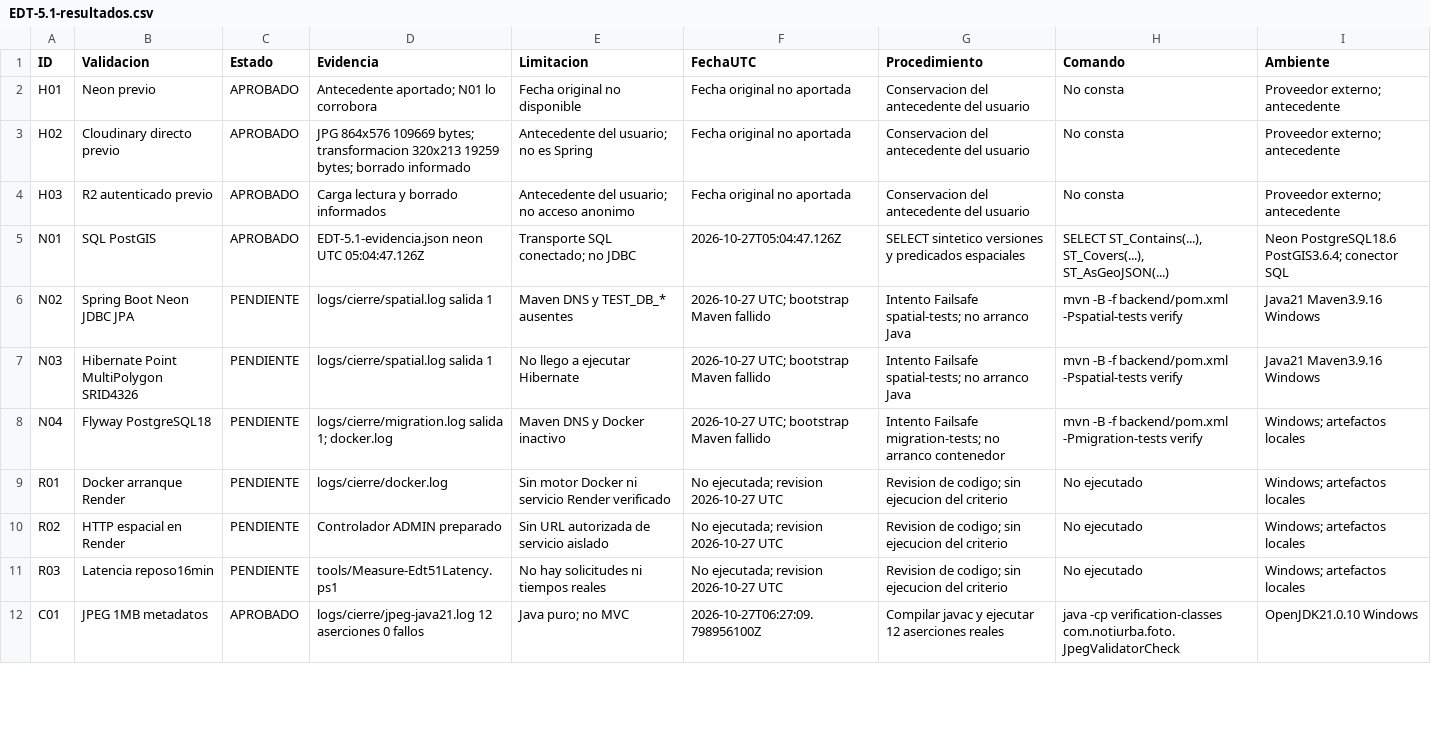
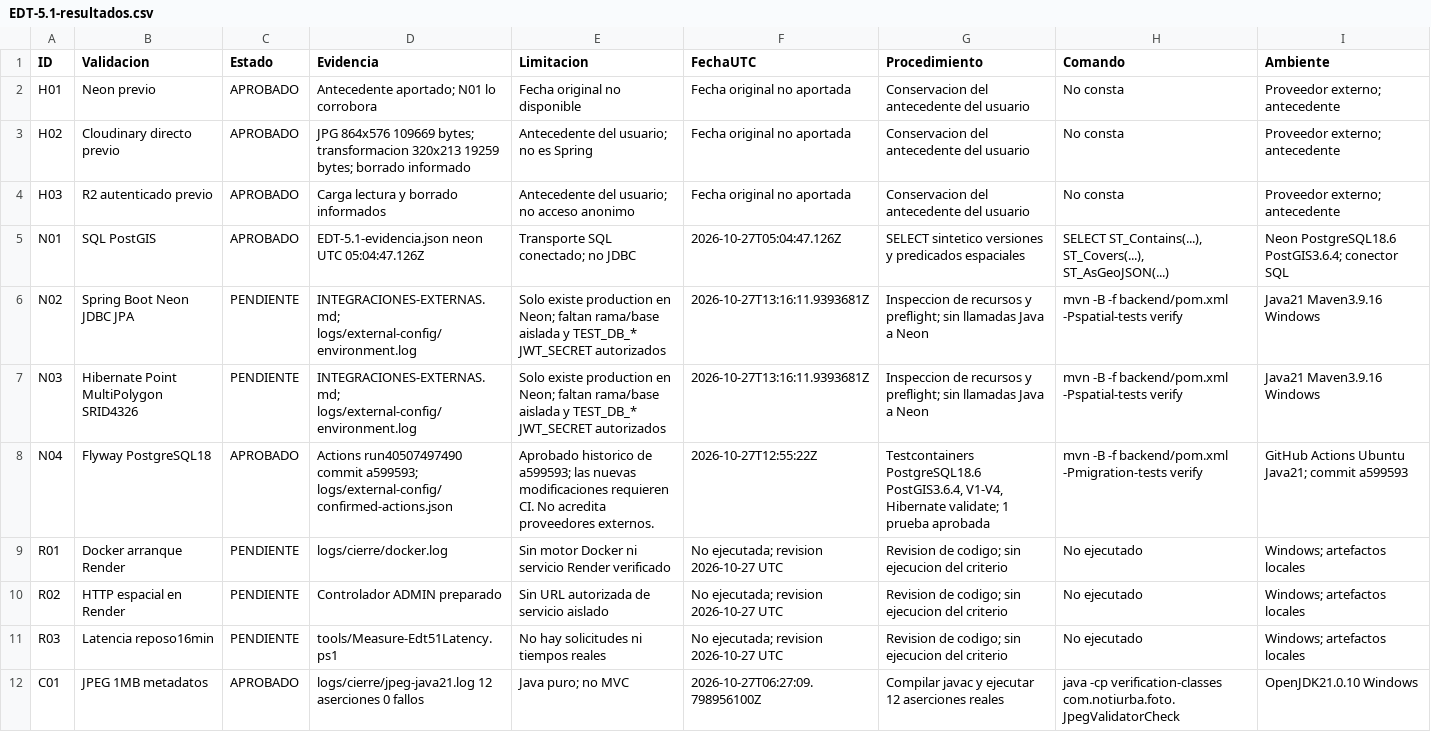
Before and after one commit to notiurba/notiurba, a CSV file: docs/validacion/EDT-5.1-resultados.csv, drawn as a sheet; only a part is shown; the diff covers the shown part only.

Commit message:
Prepare guarded manual external validations and preserve verified CI evidence

```diff
--- a/docs/validacion/EDT-5.1-resultados.csv
+++ b/docs/validacion/EDT-5.1-resultados.csv
@@ -5,5 +5,5 @@
 "N01","SQL PostGIS","APROBADO","EDT-5.1-evidencia.json neon UTC 05:04:47.126Z","Transporte SQL conectado; no JDBC","2026-10-27T05:04:47.126Z","SELECT sintetico versiones y predicados espaciales","SELECT ST_Contains(...), ST_Covers(...), ST_AsGeoJSON(...)","Neon PostgreSQL18.6 PostGIS3.6.4; conector SQL"
-"N02","Spring Boot Neon JDBC JPA","PENDIENTE","logs/cierre/spatial.log salida 1","Maven DNS y TEST_DB_* ausentes","2026-10-27 UTC; bootstrap Maven fallido","Intento Failsafe spatial-tests; no arranco Java","mvn -B -f backend/pom.xml -Pspatial-tests verify","Java21 Maven3.9.16 Windows"
-"N03","Hibernate Point MultiPolygon SRID4326","PENDIENTE","logs/cierre/spatial.log salida 1","No llego a ejecutar Hibernate","2026-10-27 UTC; bootstrap Maven fallido","Intento Failsafe spatial-tests; no arranco Java","mvn -B -f backend/pom.xml -Pspatial-tests verify","Java21 Maven3.9.16 Windows"
-"N04","Flyway PostgreSQL18","PENDIENTE","logs/cierre/migration.log salida 1; docker.log","Maven DNS y Docker inactivo","2026-10-27 UTC; bootstrap Maven fallido","Intento Failsafe migration-tests; no arranco contenedor","mvn -B -f backend/pom.xml -Pmigration-tests verify","Windows; artefactos locales"
+"N02","Spring Boot Neon JDBC JPA","PENDIENTE","INTEGRACIONES-EXTERNAS.md; logs/external-config/environment.log","Solo existe production en Neon; faltan rama/base aislada y TEST_DB_* JWT_SECRET autorizados","2026-10-27T13:16:11.9393681Z","Inspeccion de recursos y preflight; sin llamadas Java a Neon","mvn -B -f backend/pom.xml -Pspatial-tests verify","Java21 Maven3.9.16 Windows"
+"N03","Hibernate Point MultiPolygon SRID4326","PENDIENTE","INTEGRACIONES-EXTERNAS.md; logs/external-config/environment.log","Solo existe production en Neon; faltan rama/base aislada y TEST_DB_* JWT_SECRET autorizados","2026-10-27T13:16:11.9393681Z","Inspeccion de recursos y preflight; sin llamadas Java a Neon","mvn -B -f backend/pom.xml -Pspatial-tests verify","Java21 Maven3.9.16 Windows"
+"N04","Flyway PostgreSQL18","APROBADO","Actions run40507497490 commit a599593; logs/external-config/confirmed-actions.json","Aprobado historico de a599593; las nuevas modificaciones requieren CI. No acredita proveedores externos.","2026-10-27T12:55:22Z","Testcontainers PostgreSQL18.6 PostGIS3.6.4, V1-V4, Hibernate validate; 1 prueba aprobada","mvn -B -f backend/pom.xml -Pmigration-tests verify","GitHub Actions Ubuntu Java21; commit a599593"
 "R01","Docker arranque Render","PENDIENTE","logs/cierre/docker.log","Sin motor Docker ni servicio Render verificado","No ejecutada; revision 2026-10-27 UTC","Revision de codigo; sin ejecucion del criterio","No ejecutado","Windows; artefactos locales"
```
Also changed, not shown: 38 edited cells elsewhere in this file, 20 other files.
